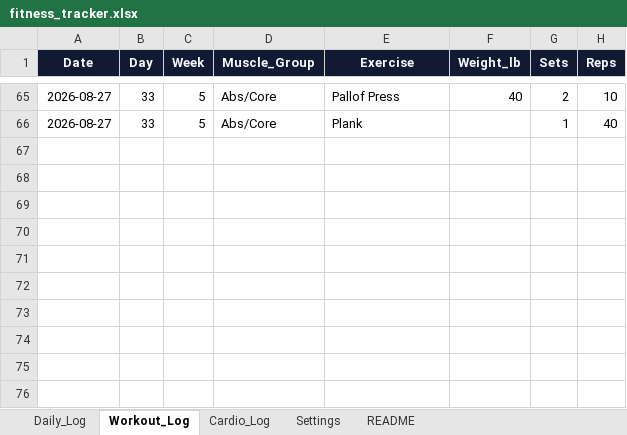
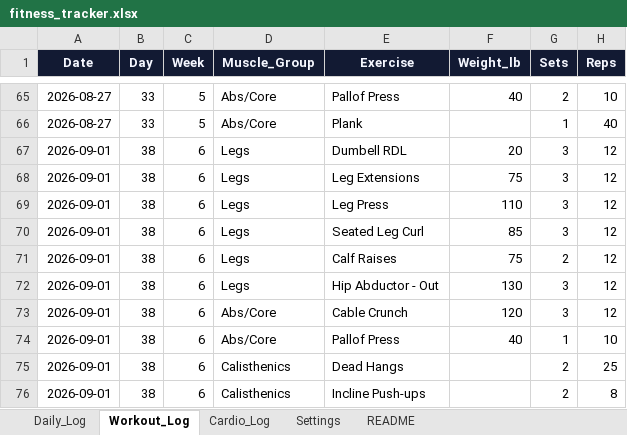
Before and after one commit to dantusamved/transformation-dashboard-, an Excel workbook: fitness_tracker.xlsx, sheet Workout_Log, drawn as a sheet; only a part is shown, gaps mark what is left out; values as stored, in another font and other column widths than the file's, no borders; the diff names each change by its address in the sheet, - before the commit and + after, or states it on an @@ line.

Commit message:
Update fitness tracker

```diff
--- a/fitness_tracker.xlsx (sheet Workout_Log)
+++ b/fitness_tracker.xlsx (sheet Workout_Log)
+row 67: 2026-09-01 | 38 | 6 | Legs | Dumbell RDL | 20 | 3 | 12
+row 68: 2026-09-01 | 38 | 6 | Legs | Leg Extensions | 75 | 3 | 12
+row 69: 2026-09-01 | 38 | 6 | Legs | Leg Press | 110 | 3 | 12
+row 70: 2026-09-01 | 38 | 6 | Legs | Seated Leg Curl | 85 | 3 | 12
+row 71: 2026-09-01 | 38 | 6 | Legs | Calf Raises | 75 | 2 | 12
+row 72: 2026-09-01 | 38 | 6 | Legs | Hip Abductor - Out | 130 | 3 | 12
+row 73: 2026-09-01 | 38 | 6 | Abs/Core | Cable Crunch | 120 | 3 | 12
+row 74: 2026-09-01 | 38 | 6 | Abs/Core | Pallof Press | 40 | 1 | 10
+row 75: 2026-09-01 | 38 | 6 | Calisthenics | Dead Hangs |  | 2 | 25
+row 76: 2026-09-01 | 38 | 6 | Calisthenics | Incline Push-ups |  | 2 | 8
```
Also changed, not shown: sheet Daily_Log.
